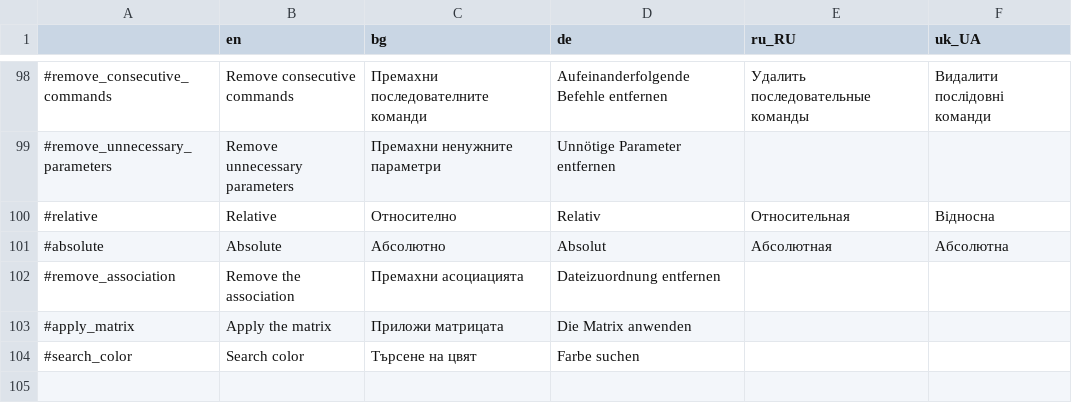
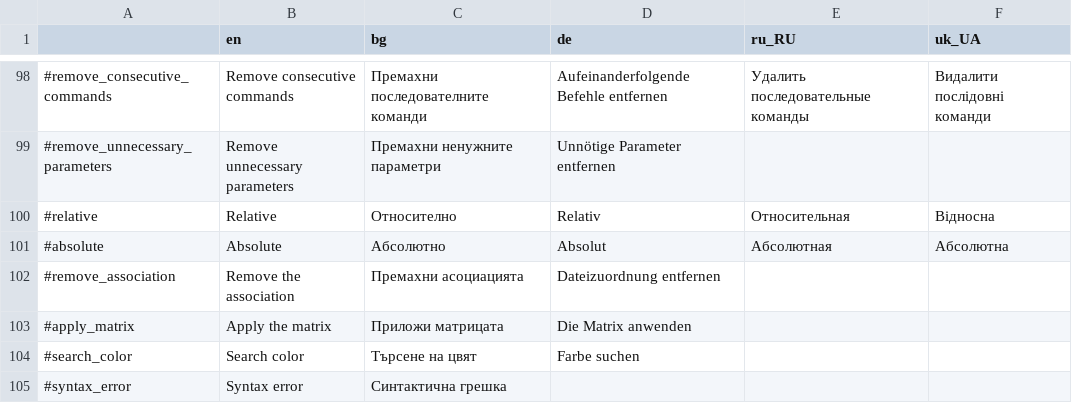
Before and after one commit to MewPurPur/GodSVG, a CSV file: translations/translation_sheet.csv, drawn as a sheet; only a part is shown, gaps mark what is left out; the diff names each change by its address in the sheet, - before the commit and + after, or states it on an @@ line.

Commit message:
Change SVGParser errors into an enum

```diff
--- a/translations/translation_sheet.csv
+++ b/translations/translation_sheet.csv
+row 105: #syntax_error | Syntax error | Синтактична грешка
```
Also changed, not shown: 8 other files.
